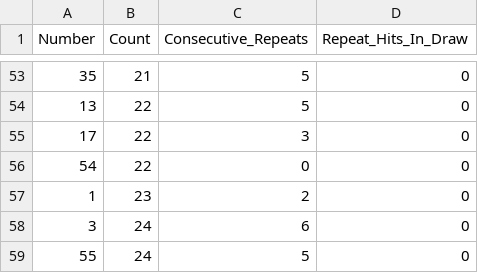
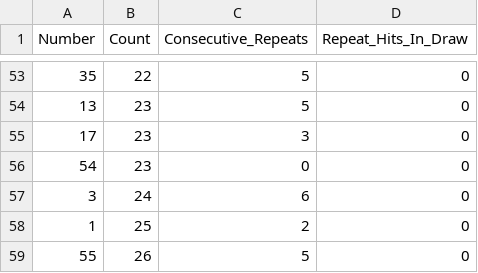
Before and after one commit to curia007/lottery, a CSV file: millionaire_life/data/number_counts.csv, drawn as a sheet; only a part is shown, gaps mark what is left out; the diff covers the shown part only.

```diff
--- a/millionaire_life/data/number_counts.csv
+++ b/millionaire_life/data/number_counts.csv
@@ -53,7 +53,7 @@ Number,Count,Consecutive_Repeats,Repeat_Hits_In_Draw
-35,21,5,0
-13,22,5,0
-17,22,3,0
-54,22,0,0
-1,23,2,0
+35,22,5,0
+13,23,5,0
+17,23,3,0
+54,23,0,0
 3,24,6,0
-55,24,5,0
+1,25,2,0
+55,26,5,0
```
Also changed, not shown: 16 added rows, 16 removed rows and 19 edited cells elsewhere in this file, 8 other files.
